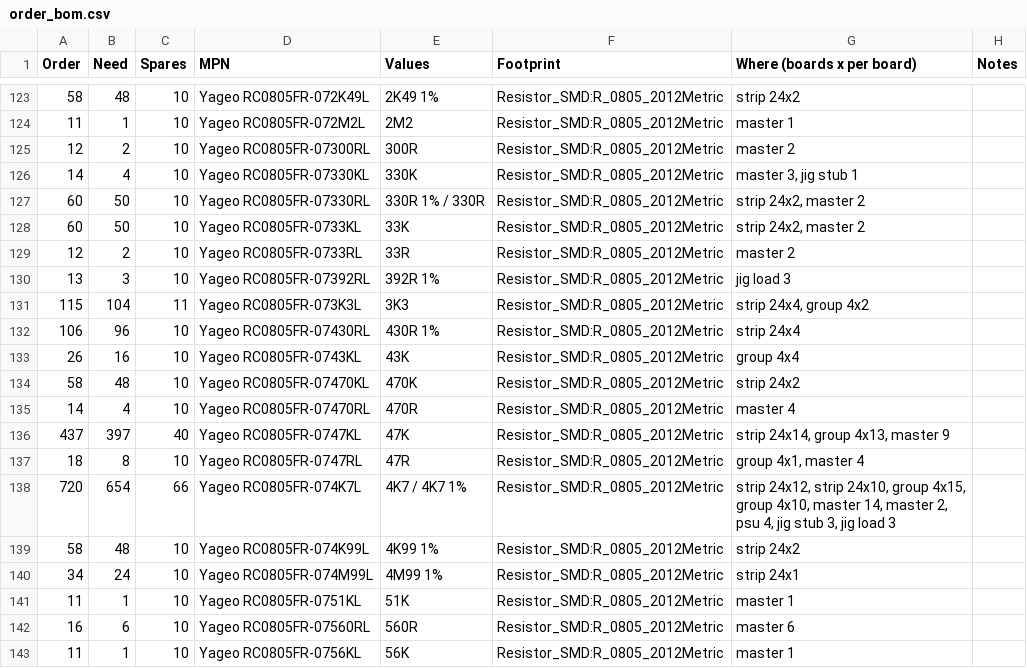
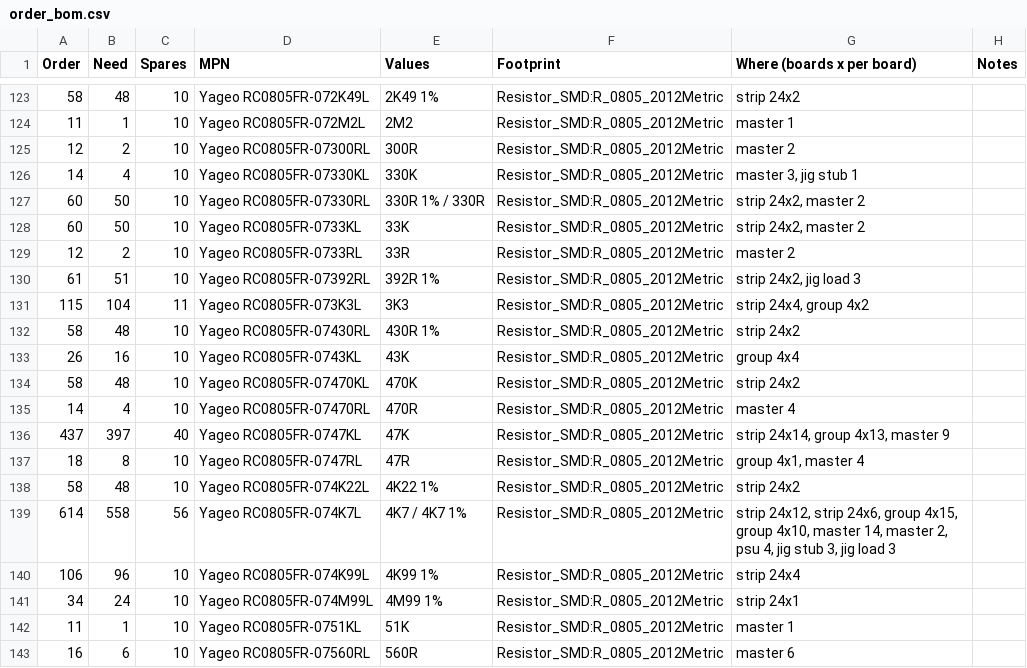
Before and after one commit to cozycactus/goa-console, a CSV file: order_bom.csv, drawn as a sheet; only a part is shown, gaps mark what is left out; the shorter side is filled out with more unchanged rows.

```diff
--- a/order_bom.csv
+++ b/order_bom.csv
@@ -129,5 +129,5 @@
 "12","2","10","Yageo RC0805FR-0733RL","33R","Resistor_SMD:R_0805_2012Metric","master 2",""
-"13","3","10","Yageo RC0805FR-07392RL","392R 1%","Resistor_SMD:R_0805_2012Metric","jig load 3",""
+"61","51","10","Yageo RC0805FR-07392RL","392R 1%","Resistor_SMD:R_0805_2012Metric","strip 24x2, jig load 3",""
 "115","104","11","Yageo RC0805FR-073K3L","3K3","Resistor_SMD:R_0805_2012Metric","strip 24x4, group 4x2",""
-"106","96","10","Yageo RC0805FR-07430RL","430R 1%","Resistor_SMD:R_0805_2012Metric","strip 24x4",""
+"58","48","10","Yageo RC0805FR-07430RL","430R 1%","Resistor_SMD:R_0805_2012Metric","strip 24x2",""
 "26","16","10","Yageo RC0805FR-0743KL","43K","Resistor_SMD:R_0805_2012Metric","group 4x4",""
@@ -137,4 +137,5 @@
 "18","8","10","Yageo RC0805FR-0747RL","47R","Resistor_SMD:R_0805_2012Metric","group 4x1, master 4",""
-"720","654","66","Yageo RC0805FR-074K7L","4K7 / 4K7 1%","Resistor_SMD:R_0805_2012Metric","strip 24x12, strip 24x10, group 4x15, group 4x10, master 14, master 2, psu 4, jig stub 3, jig load 3",""
-"58","48","10","Yageo RC0805FR-074K99L","4K99 1%","Resistor_SMD:R_0805_2012Metric","strip 24x2",""
+"58","48","10","Yageo RC0805FR-074K22L","4K22 1%","Resistor_SMD:R_0805_2012Metric","strip 24x2",""
+"614","558","56","Yageo RC0805FR-074K7L","4K7 / 4K7 1%","Resistor_SMD:R_0805_2012Metric","strip 24x12, strip 24x6, group 4x15, group 4x10, master 14, master 2, psu 4, jig stub 3, jig load 3",""
+"106","96","10","Yageo RC0805FR-074K99L","4K99 1%","Resistor_SMD:R_0805_2012Metric","strip 24x4",""
 "34","24","10","Yageo RC0805FR-074M99L","4M99 1%","Resistor_SMD:R_0805_2012Metric","strip 24x1",""
```
Also changed, not shown: channel_strip_BOM.csv, 34 other files.
